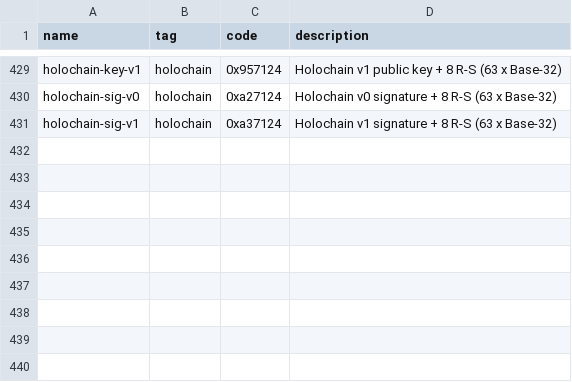
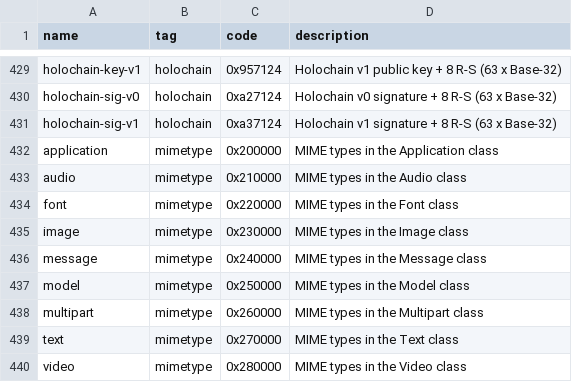
Before and after one commit to multiformats/multicodec, a CSV file: table.csv, drawn as a sheet; only a part is shown, gaps mark what is left out; the diff names each change by its address in the sheet, - before the commit and + after, or states it on an @@ line.

Commit message:
feat: add base mime types

```diff
--- a/table.csv
+++ b/table.csv
+row 432: application | mimetype | 0x200000 | MIME types in the Application class
+row 433: audio | mimetype | 0x210000 | MIME types in the Audio class
+row 434: font | mimetype | 0x220000 | MIME types in the Font class
+row 435: image | mimetype | 0x230000 | MIME types in the Image class
+row 436: message | mimetype | 0x240000 | MIME types in the Message class
+row 437: model | mimetype | 0x250000 | MIME types in the Model class
+row 438: multipart | mimetype | 0x260000 | MIME types in the Multipart class
+row 439: text | mimetype | 0x270000 | MIME types in the Text class
+row 440: video | mimetype | 0x280000 | MIME types in the Video class
```
